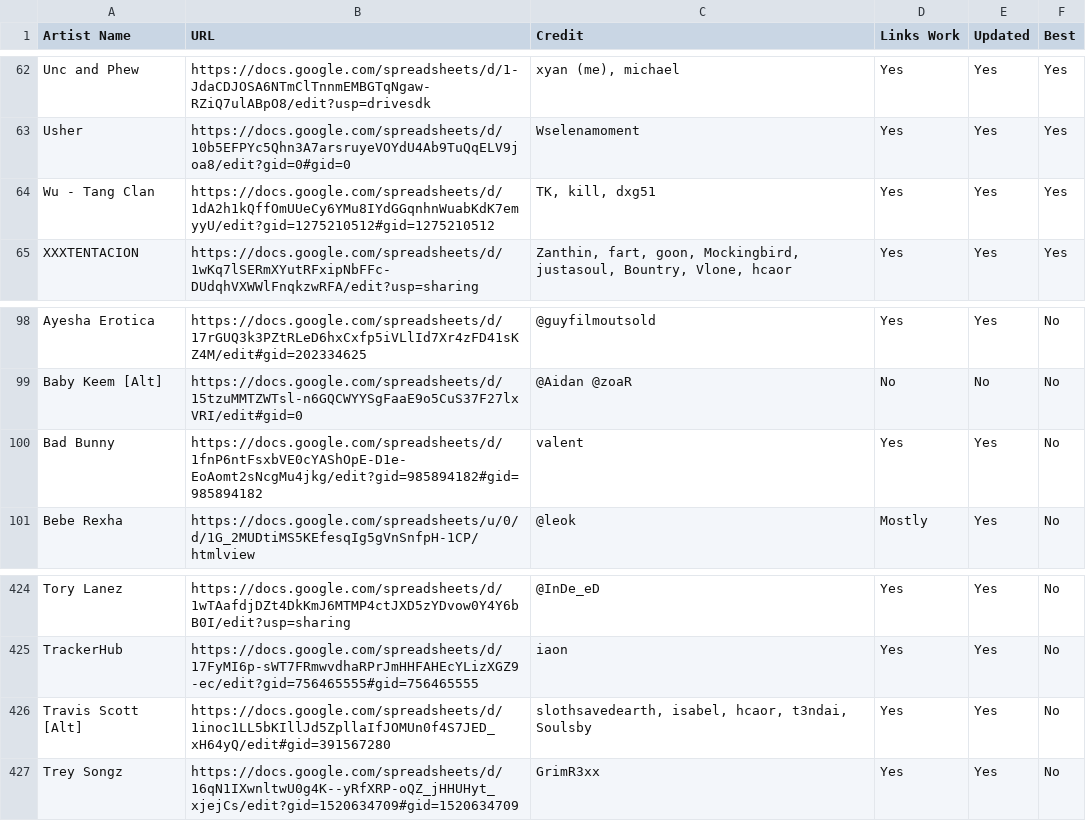
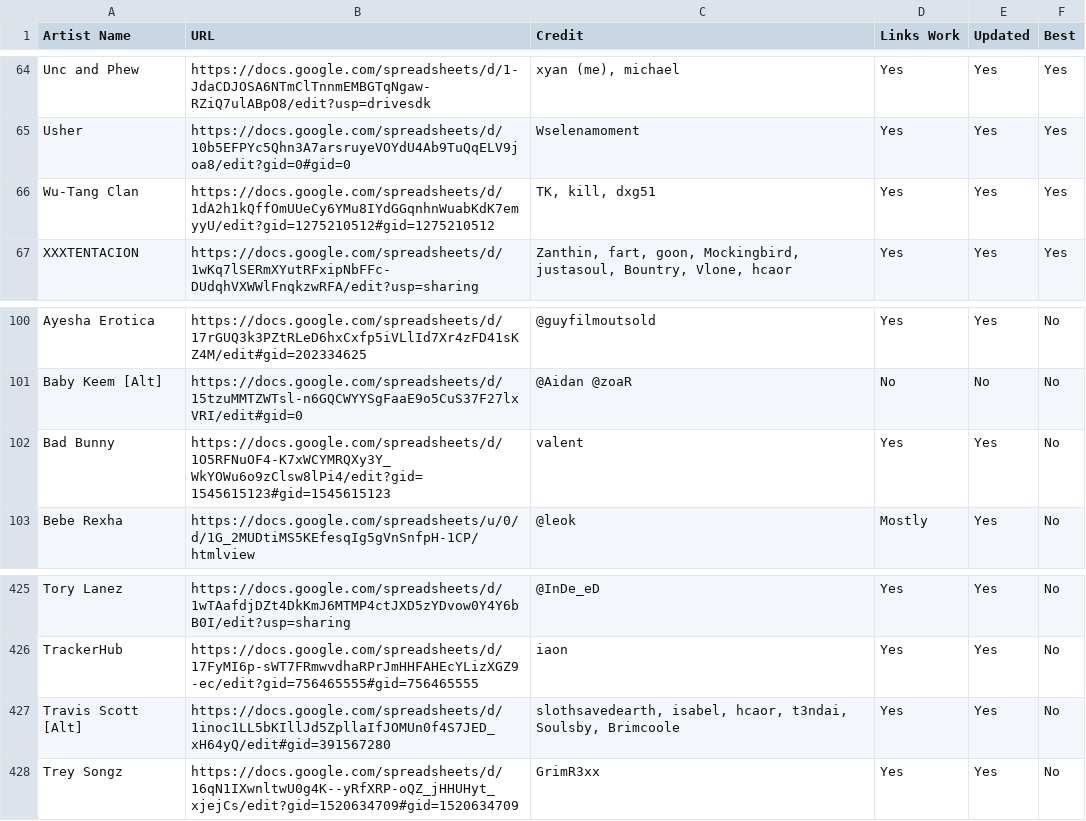
Before and after one commit to ArtistGrid/artistgrid, a CSV file: public/backup.csv, drawn as a sheet; only a part is shown, gaps mark what is left out; the diff covers the shown part only.

```diff
--- a/public/backup.csv
+++ b/public/backup.csv
@@ -63,3 +65,3 @@
 "Usher","https://docs.google.com/spreadsheets/d/10b5EFPYc5Qhn3A7arsruyeVOYdU4Ab9TuQqELV9joa8/edit?gid=0#gid=0","Wselenamoment","Yes","Yes","Yes"
-"Wu - Tang Clan","https://docs.google.com/spreadsheets/d/1dA2h1kQffOmUUeCy6YMu8IYdGGqnhnWuabKdK7emyyU/edit?gid=1275210512#gid=1275210512","TK, kill, dxg51","Yes","Yes","Yes"
+"Wu-Tang Clan","https://docs.google.com/spreadsheets/d/1dA2h1kQffOmUUeCy6YMu8IYdGGqnhnWuabKdK7emyyU/edit?gid=1275210512#gid=1275210512","TK, kill, dxg51","Yes","Yes","Yes"
 "XXXTENTACION","https://docs.google.com/spreadsheets/d/1wKq7lSERmXYutRFxipNbFFc-DUdqhVXWWlFnqkzwRFA/edit?usp=sharing","Zanthin, fart, goon, Mockingbird, justasoul, Bountry, Vlone, hcaor","Yes","Yes","Yes"
@@ -99,3 +101,3 @@
 "Baby Keem [Alt]","https://docs.google.com/spreadsheets/d/15tzuMMTZWTsl-n6GQCWYYSgFaaE9o5CuS37F27lxVRI/edit#gid=0","@Aidan @zoaR","No","No","No"
-"Bad Bunny","https://docs.google.com/spreadsheets/d/1fnP6ntFsxbVE0cYAShOpE-D1e-EoAomt2sNcgMu4jkg/edit?gid=985894182#gid=985894182","valent","Yes","Yes","No"
+"Bad Bunny","https://docs.google.com/spreadsheets/d/1O5RFNuOF4-K7xWCYMRQXy3Y_WkYOWu6o9zClsw8lPi4/edit?gid=1545615123#gid=1545615123","valent","Yes","Yes","No"
 "Bebe Rexha","https://docs.google.com/spreadsheets/u/0/d/1G_2MUDtiMS5KEfesqIg5gVnSnfpH-1CP/htmlview","@leok","Mostly","Yes","No"
@@ -425,3 +426,3 @@
 "TrackerHub","https://docs.google.com/spreadsheets/d/17FyMI6p-sWT7FRmwvdhaRPrJmHHFAHEcYLizXGZ9-ec/edit?gid=756465555#gid=756465555","iaon","Yes","Yes","No"
-"Travis Scott [Alt]","https://docs.google.com/spreadsheets/d/1inoc1LL5bKIllJd5ZpllaIfJOMUn0f4S7JED_xH64yQ/edit#gid=391567280","slothsavedearth, isabel, hcaor, t3ndai, Soulsby","Yes","Yes","No"
+"Travis Scott [Alt]","https://docs.google.com/spreadsheets/d/1inoc1LL5bKIllJd5ZpllaIfJOMUn0f4S7JED_xH64yQ/edit#gid=391567280","slothsavedearth, isabel, hcaor, t3ndai, Soulsby, Brimcoole","Yes","Yes","No"
 "Trey Songz","https://docs.google.com/spreadsheets/d/16qN1IXwnltwU0g4K--yRfXRP-oQZ_jHHUHyt_xjejCs/edit?gid=1520634709#gid=1520634709","GrimR3xx","Yes","Yes","No"
```
Also changed, not shown: 2 added rows, 1 removed row and 5 edited cells elsewhere in this file.
